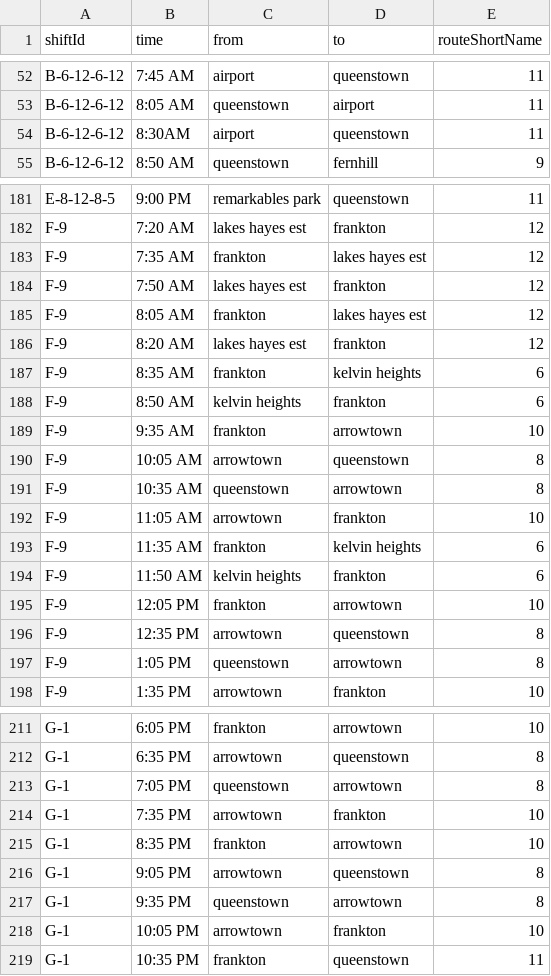
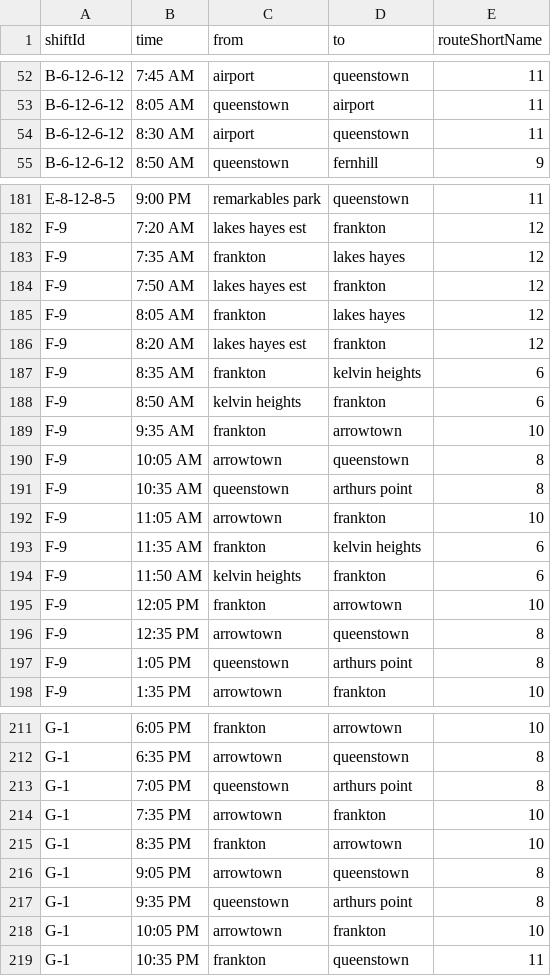
Before and after one commit to EgorZhuk/static, a CSV file: shifts.csv, drawn as a sheet; only a part is shown, gaps mark what is left out; the diff covers the shown part only.

Commit message:
update

```diff
--- a/shifts.csv
+++ b/shifts.csv
@@ -53,3 +53,3 @@ B-6-12-6-12,7:45 AM,airport,queenstown,11
 B-6-12-6-12,8:05 AM,queenstown,airport,11
-B-6-12-6-12,8:30AM,airport,queenstown,11
+B-6-12-6-12,8:30 AM,airport,queenstown,11
 B-6-12-6-12,8:50 AM,queenstown,fernhill,9
@@ -182,5 +182,5 @@ E-8-12-8-5,9:00 PM,remarkables park,queenstown,11
 F-9,7:20 AM,lakes hayes est,frankton,12
-F-9,7:35 AM,frankton,lakes hayes est,12
+F-9,7:35 AM,frankton,lakes hayes,12
 F-9,7:50 AM,lakes hayes est,frankton,12
-F-9,8:05 AM,frankton,lakes hayes est,12
+F-9,8:05 AM,frankton,lakes hayes,12
 F-9,8:20 AM,lakes hayes est,frankton,12
@@ -190,3 +190,3 @@ F-9,9:35 AM,frankton,arrowtown,10
 F-9,10:05 AM,arrowtown,queenstown,8
-F-9,10:35 AM,queenstown,arrowtown,8
+F-9,10:35 AM,queenstown,arthurs point,8
 F-9,11:05 AM,arrowtown,frankton,10
@@ -196,3 +196,3 @@ F-9,12:05 PM,frankton,arrowtown,10
 F-9,12:35 PM,arrowtown,queenstown,8
-F-9,1:05 PM,queenstown,arrowtown,8
+F-9,1:05 PM,queenstown,arthurs point,8
 F-9,1:35 PM,arrowtown,frankton,10
@@ -212,3 +212,3 @@ G-1,6:05 PM,frankton,arrowtown,10
 G-1,6:35 PM,arrowtown,queenstown,8
-G-1,7:05 PM,queenstown,arrowtown,8
+G-1,7:05 PM,queenstown,arthurs point,8
 G-1,7:35 PM,arrowtown,frankton,10
@@ -216,3 +216,3 @@ G-1,8:35 PM,frankton,arrowtown,10
 G-1,9:05 PM,arrowtown,queenstown,8
-G-1,9:35 PM,queenstown,arrowtown,8
+G-1,9:35 PM,queenstown,arthurs point,8
 G-1,10:05 PM,arrowtown,frankton,10
```
Also changed, not shown: 1 edited cell elsewhere in this file.
